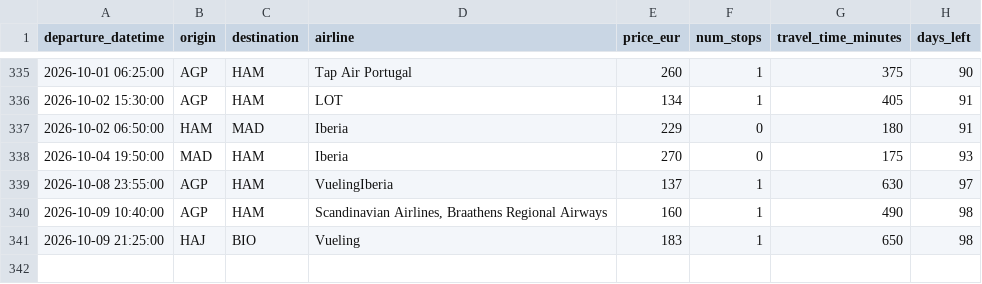
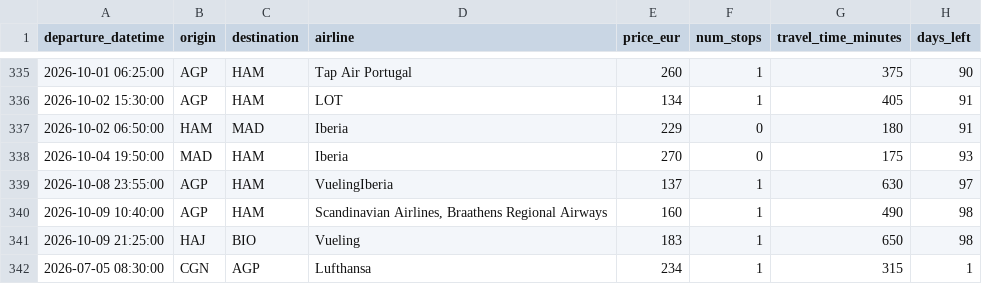
Before and after one commit to pilaarfdeez/Seguidor_vuelos, a CSV file: data/results/raw/preview.csv, drawn as a sheet; only a part is shown, gaps mark what is left out; the diff names each change by its address in the sheet, - before the commit and + after, or states it on an @@ line.

```diff
--- a/data/results/raw/preview.csv
+++ b/data/results/raw/preview.csv
+row 342: 2026-07-05 08:30:00 | CGN | AGP | Lufthansa | 234 | 1 | 315 | 1
```
Also changed, not shown: 2 other files.
